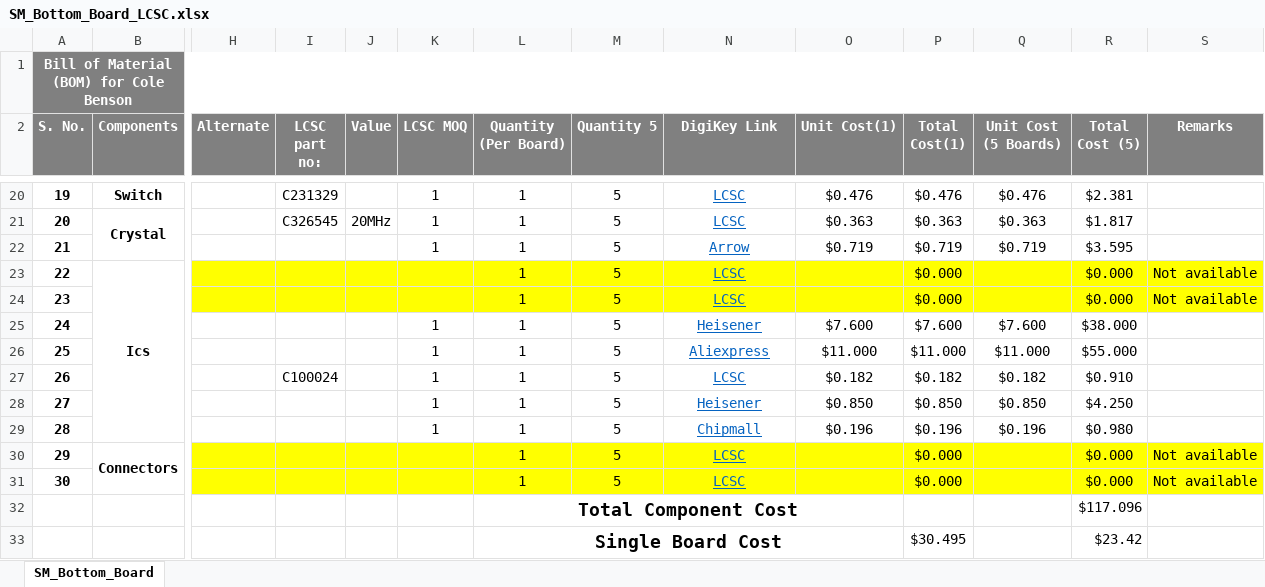
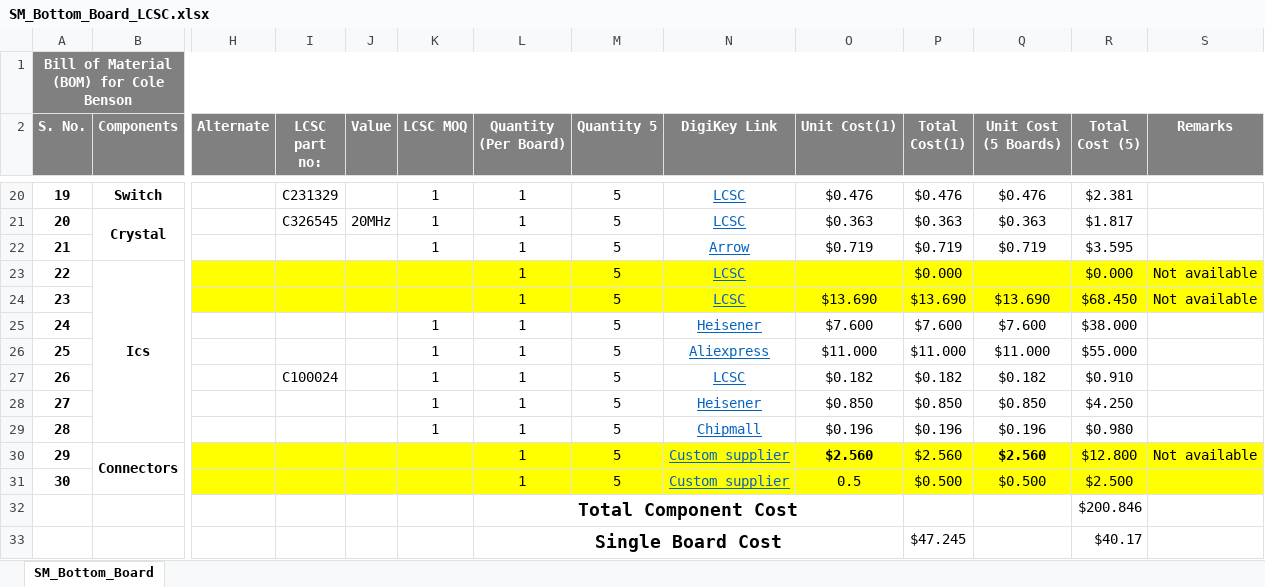
Before and after one commit to eSpark-Backup/colebenson-smartmotors, an Excel workbook: Deliverables/SM_Bottom Board/_BOM/SM_Bottom_Board_LCSC.xlsx, sheet SM_Bottom_Board, drawn as a sheet; only a part is shown, gaps mark what is left out; values as stored, in another font and other column widths than the file's, no borders; conditional formats not drawn; removed rows and columns are numbered as before the commit, all else as after; rows hold the shown columns only; the diff names each change by its address in the sheet, - before the commit and + after, or states it on an @@ line.

```diff
--- a/Deliverables/SM_Bottom Board/_BOM/SM_Bottom_Board_LCSC.xlsx (sheet SM_Bottom_Board)
+++ b/Deliverables/SM_Bottom Board/_BOM/SM_Bottom_Board_LCSC.xlsx (sheet SM_Bottom_Board)
-O24 (Unit Cost(1)): (empty)
+O24 (Unit Cost(1)): $13.690
-P24 (Total Cost(1)): $0.000
+P24 (Total Cost(1)): $13.690
-Q24 (Unit Cost (5 Boards)): (empty)
+Q24 (Unit Cost (5 Boards)): $13.690
-R24 (Total Cost (5)): $0.000
+R24 (Total Cost (5)): $68.450
-N30:N31 (DigiKey Link): LCSC
+N30:N31 (DigiKey Link): Custom supplier
-O30 (Unit Cost(1)): (empty)
+O30 (Unit Cost(1)): $2.560
-P30 (Total Cost(1)): $0.000
+P30 (Total Cost(1)): $2.560
-Q30 (Unit Cost (5 Boards)): (empty)
+Q30 (Unit Cost (5 Boards)): $2.560
-R30 (Total Cost (5)): $0.000
+R30 (Total Cost (5)): $12.800
-O31 (Unit Cost(1)): (empty)
+O31 (Unit Cost(1)): 0.5
-P31 (Total Cost(1)): $0.000
+P31 (Total Cost(1)): $0.500
-Q31 (Unit Cost (5 Boards)): (empty)
+Q31 (Unit Cost (5 Boards)): $0.500
-R31 (Total Cost (5)): $0.000
+R31 (Total Cost (5)): $2.500
-S31 (Remarks): Not available
+S31 (Remarks): (empty)
-R32 (Total Cost (5)): $117.096
+R32 (Total Cost (5)): $200.846
-row 33:  |  |  |  |  |  | Single Board Cost |  |  |  | $30.495 |  | $23.42
+row 33:  |  |  |  |  |  | Single Board Cost |  |  |  | $47.245 |  | $40.17
```
Also changed, not shown: Deliverables/SM_Bottom Board/_BOM/Client-BOM_Bottom_PCB.xlsx, Deliverables/SM_Top Board/_BOM/Client-BOM_Top_PCB_.xlsx, 1 other file.
